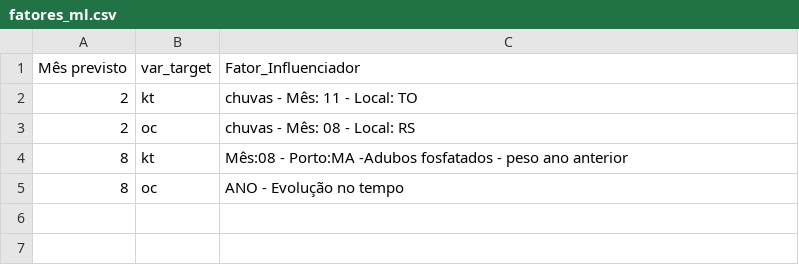
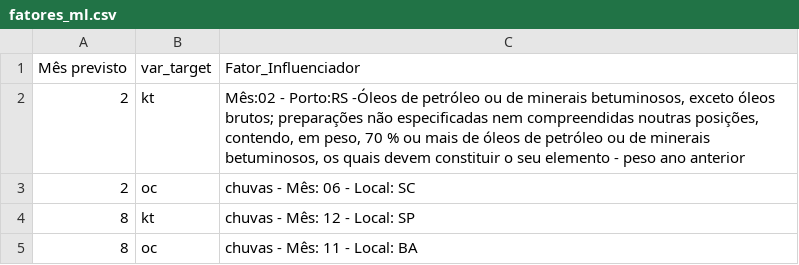
Before and after one commit to QuantImportBrazil/porto_de_paranagua_soja_fev_26_1, a CSV file: tables/fatores_ml.csv, drawn as a sheet.

```diff
--- a/tables/fatores_ml.csv
+++ b/tables/fatores_ml.csv
@@ -1,5 +1,5 @@
 Mês previsto,var_target,Fator_Influenciador
-2,kt,chuvas - Mês: 11 - Local: TO
-2,oc,chuvas - Mês: 08 - Local: RS
-8,kt,Mês:08 - Porto:MA -Adubos fosfatados - peso ano anterior
-8,oc,ANO - Evolução no tempo
+2,kt,"Mês:02 - Porto:RS -Óleos de petróleo ou de minerais betuminosos, exceto óleos brutos; preparações não especificadas nem compreendidas noutras posições, contendo, em peso, 70 % ou mais de óleos de petróleo ou de minerais betuminosos, os quais devem constituir o seu elemento - peso ano anterior"
+2,oc,chuvas - Mês: 06 - Local: SC
+8,kt,chuvas - Mês: 12 - Local: SP
+8,oc,chuvas - Mês: 11 - Local: BA
```
Also changed, not shown: df_experimentos.csv, fi.csv, 7 other files.
